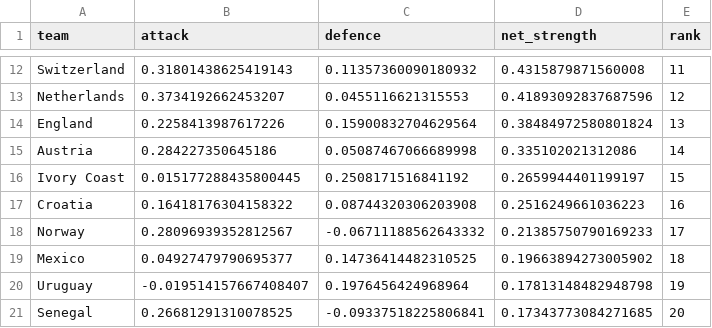
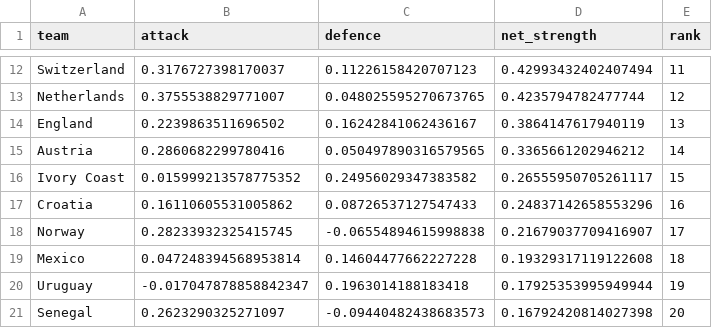
Before and after one commit to mariaob1201/2026wc-analytics, a CSV file: data/processed/posterior_strength_real.csv, drawn as a sheet; only a part is shown, gaps mark what is left out; the diff covers the shown part only; the diff names each change by its address in the sheet, - before the commit and + after, or states it on an @@ line.

```diff
--- a/data/processed/posterior_strength_real.csv
+++ b/data/processed/posterior_strength_real.csv
-B12 (attack): 0.31801438625419143
+B12 (attack): 0.3176727398170037
-C12 (defence): 0.11357360090180932
+C12 (defence): 0.11226158420707123
-D12 (net_strength): 0.4315879871560008
+D12 (net_strength): 0.42993432402407494
-B13 (attack): 0.3734192662453207
+B13 (attack): 0.3755538829771007
-C13 (defence): 0.0455116621315553
+C13 (defence): 0.048025595270673765
-D13 (net_strength): 0.41893092837687596
+D13 (net_strength): 0.4235794782477744
-B14 (attack): 0.2258413987617226
+B14 (attack): 0.2239863511696502
-C14 (defence): 0.15900832704629564
+C14 (defence): 0.16242841062436167
-D14 (net_strength): 0.38484972580801824
+D14 (net_strength): 0.3864147617940119
-B15 (attack): 0.284227350645186
+B15 (attack): 0.2860682299780416
-C15 (defence): 0.05087467066689998
+C15 (defence): 0.050497890316579565
-D15 (net_strength): 0.335102021312086
+D15 (net_strength): 0.3365661202946212
-B16 (attack): 0.015177288435800445
+B16 (attack): 0.015999213578775352
-C16 (defence): 0.2508171516841192
+C16 (defence): 0.24956029347383582
-D16 (net_strength): 0.2659944401199197
+D16 (net_strength): 0.26555950705261117
-B17 (attack): 0.16418176304158322
+B17 (attack): 0.16110605531005862
-C17 (defence): 0.08744320306203908
+C17 (defence): 0.08726537127547433
-D17 (net_strength): 0.2516249661036223
+D17 (net_strength): 0.24837142658553296
-B18 (attack): 0.28096939352812567
+B18 (attack): 0.28233932325415745
-C18 (defence): -0.06711188562643332
+C18 (defence): -0.06554894615998838
-D18 (net_strength): 0.21385750790169233
+D18 (net_strength): 0.21679037709416907
-B19 (attack): 0.04927479790695377
+B19 (attack): 0.047248394568953814
-C19 (defence): 0.14736414482310525
+C19 (defence): 0.14604477662227228
-D19 (net_strength): 0.19663894273005902
+D19 (net_strength): 0.19329317119122608
-B20 (attack): -0.019514157667408407
+B20 (attack): -0.017047878858842347
-C20 (defence): 0.1976456424968964
+C20 (defence): 0.1963014188183418
-D20 (net_strength): 0.17813148482948798
+D20 (net_strength): 0.17925353995949944
-B21 (attack): 0.26681291310078525
+B21 (attack): 0.2623290325271097
-C21 (defence): -0.09337518225806841
+C21 (defence): -0.09440482438683573
-D21 (net_strength): 0.17343773084271685
+D21 (net_strength): 0.16792420814027398
```
Also changed, not shown: 3 added rows, 3 removed rows and 106 edited cells elsewhere in this file, data/processed/champion_tracker.csv, data/processed/predictions_log.csv, 11 other files.
